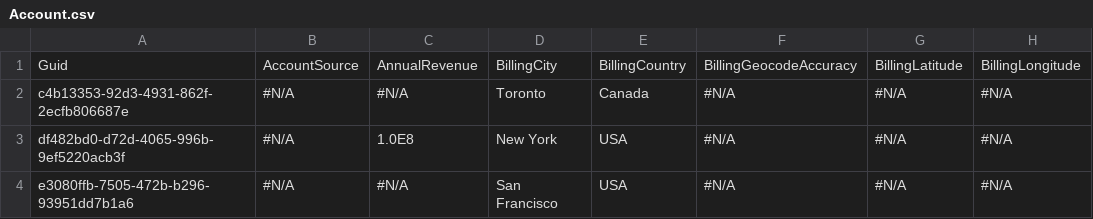
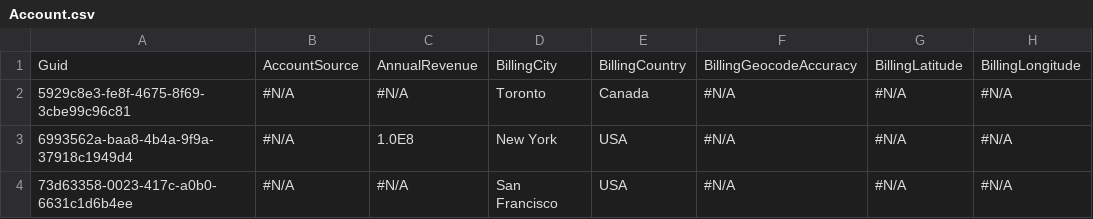
Before and after one commit to BParkinsonProdly/TestLimits13, a CSV file: Account.csv, drawn as a sheet; only a part is shown; the diff names each change by its address in the sheet, - before the commit and + after, or states it on an @@ line.

Commit message:
Saved data from the control org into the repository master branch

```diff
--- a/Account.csv
+++ b/Account.csv
-A2: c4b13353-92d3-4931-862f-2ecfb806687e
+A2: 5929c8e3-fe8f-4675-8f69-3cbe99c96c81
-A3: df482bd0-d72d-4065-996b-9ef5220acb3f
+A3: 6993562a-baa8-4b4a-9f9a-37918c1949d4
-A4: e3080ffb-7505-472b-b296-93951dd7b1a6
+A4: 73d63358-0023-417c-a0b0-6631c1d6b4ee
```
